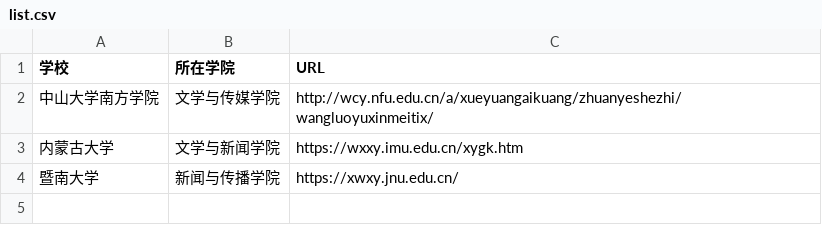
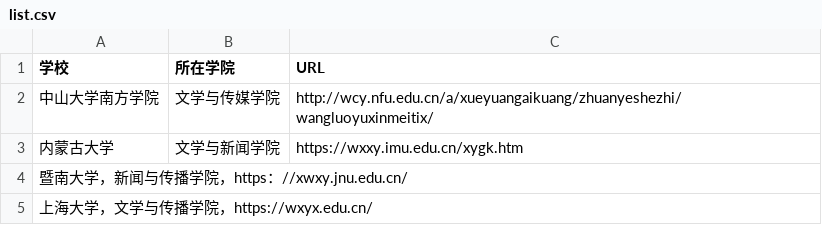
Before and after one commit to jiangqi0908/techcollab-21, a CSV file: list.csv, drawn as a sheet; removed rows and columns are numbered as before the commit, all else as after; the diff names each change by its address in the sheet, - before the commit and + after, or states it on an @@ line.

Commit message:
Update list.csv

```diff
--- a/list.csv
+++ b/list.csv
-row 4: 暨南大学 | 新闻与传播学院 | https://xwxy.jnu.edu.cn/
+row 4: 暨南大学，新闻与传播学院，https：//xwxy.jnu.edu.cn/
+row 5: 上海大学，文学与传播学院，https://wxyx.edu.cn/
```
